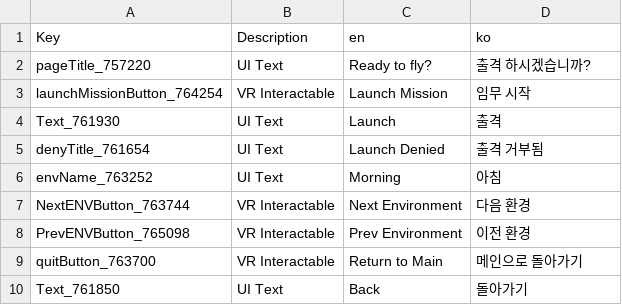
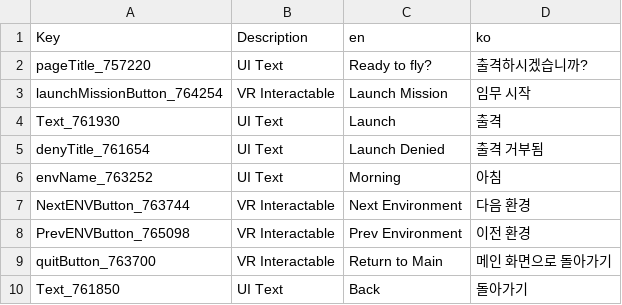
Before and after one commit to thyoondev/VTOL-VR-Korean-Localization, a CSV file: VehicleConfiguration.MissionLauncher_ko.csv, drawn as a sheet.

```diff
--- a/VehicleConfiguration.MissionLauncher_ko.csv
+++ b/VehicleConfiguration.MissionLauncher_ko.csv
@@ -1,3 +1,3 @@
 Key,Description,en,ko
-pageTitle_757220,UI Text,Ready to fly?,출격 하시겠습니까?
+pageTitle_757220,UI Text,Ready to fly?,출격하시겠습니까?
 launchMissionButton_764254,VR Interactable,Launch Mission,임무 시작
@@ -8,3 +8,3 @@ NextENVButton_763744,VR Interactable,Next Environment,다음 환경
 PrevENVButton_765098,VR Interactable,Prev Environment,이전 환경
-quitButton_763700,VR Interactable,Return to Main,메인으로 돌아가기
+quitButton_763700,VR Interactable,Return to Main,메인 화면으로 돌아가기
 Text_761850,UI Text,Back,돌아가기
```
Also changed, not shown: LoadingScene.Canvas_ko.csv, SamplerScene.main_ko.csv, 3 other files.
